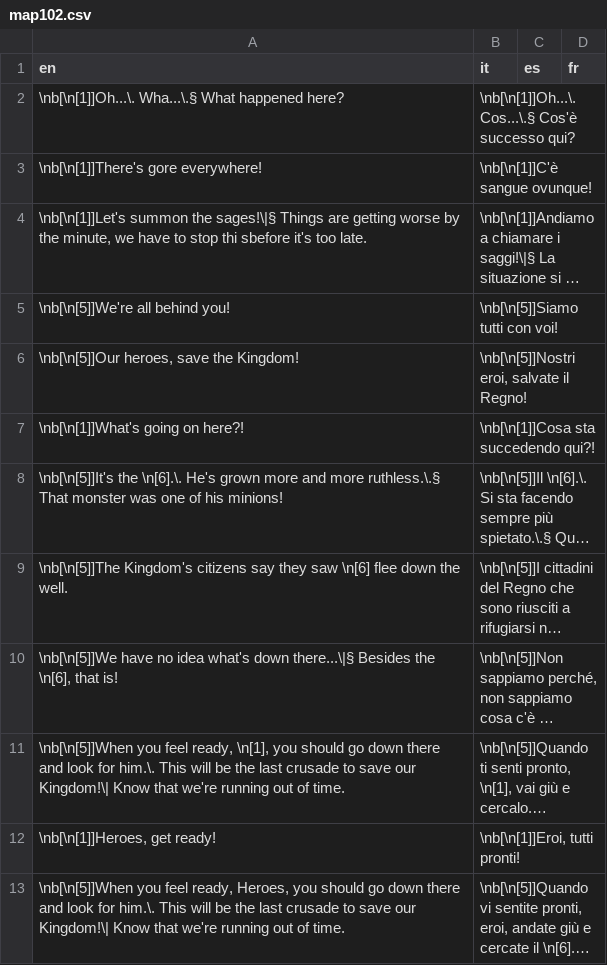
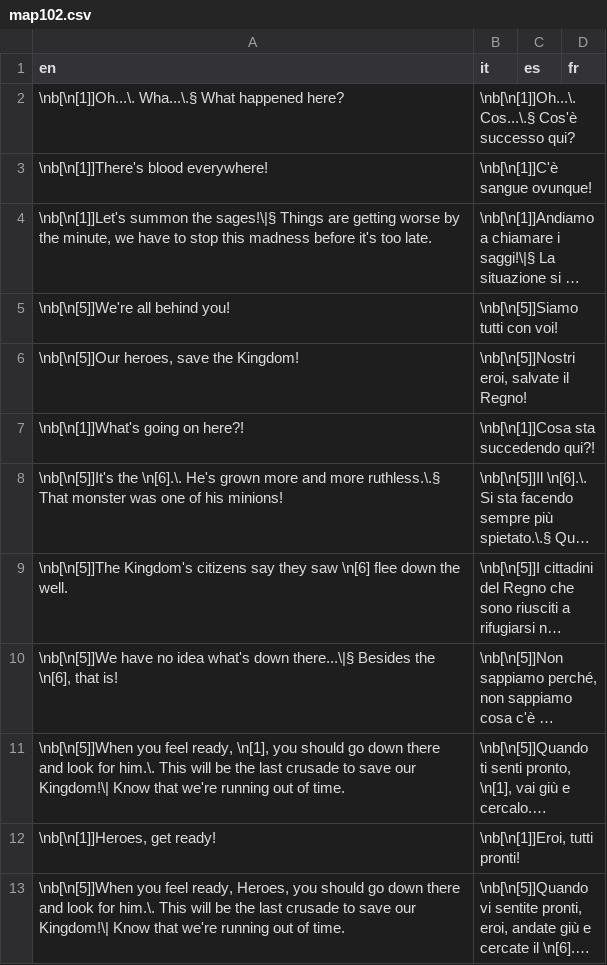
Before and after one commit to stesproject/Locale-oh2, a CSV file: map102.csv, drawn as a sheet; long unchanged cells end in …; the diff names each change by its address in the sheet, - before the commit and + after, or states it on an @@ line.

```diff
--- a/map102.csv
+++ b/map102.csv
-A3 (en): \nb[\n[1]]There's gore everywhere!
+A3 (en): \nb[\n[1]]There's blood everywhere!
-A4 (en): …to stop thi sbefore it's too…
+A4 (en): …to stop this madness before it's too…
```
Also changed, not shown: db.csv, map78.csv, 5 other files.
